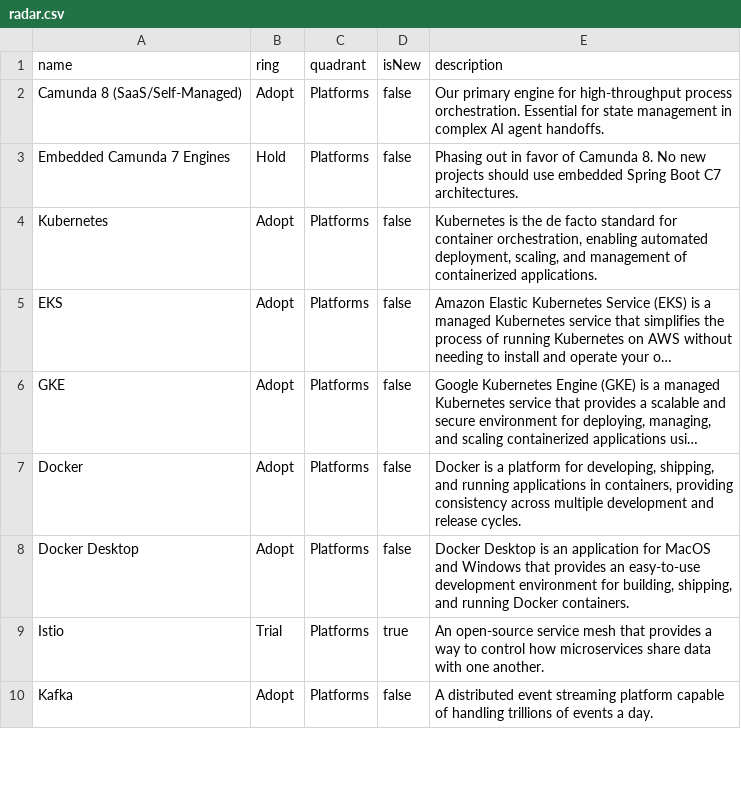
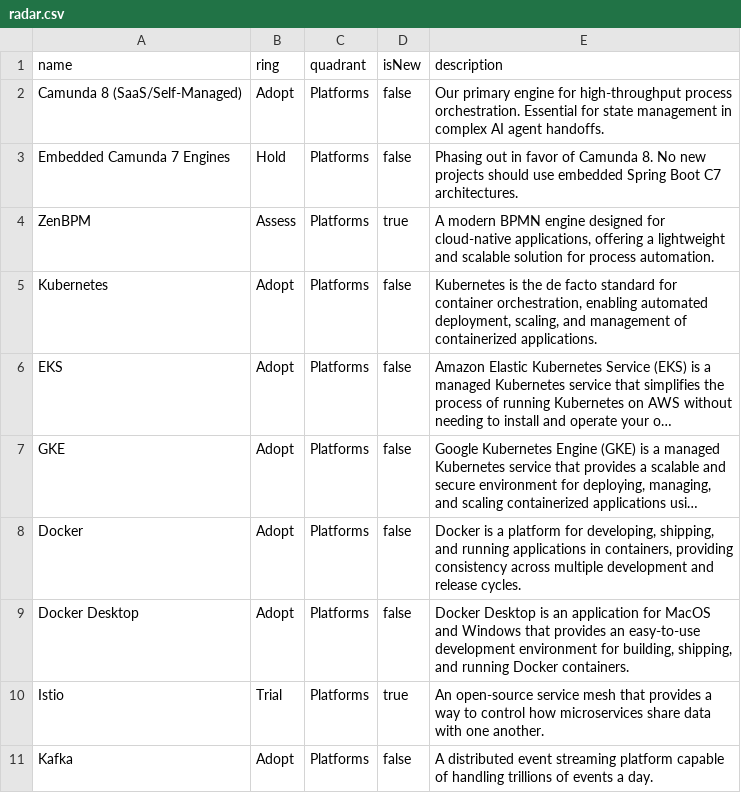
Before and after one commit to casci-ai/technology-radar, a CSV file: radar.csv, drawn as a sheet; only a part is shown; long unchanged cells end in …; the diff names each change by its address in the sheet, - before the commit and + after, or states it on an @@ line.

Commit message:
Updated the CSV radar

```diff
--- a/radar.csv
+++ b/radar.csv
+row 4: ZenBPM | Assess | Platforms | true | A modern BPMN engine designed for cloud-native applications, offering a lightweight and scalable solution for process automation.
```
